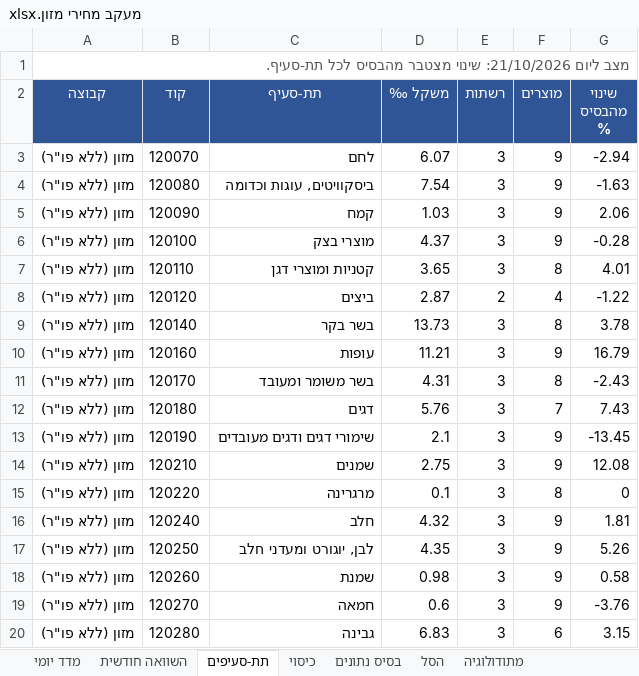
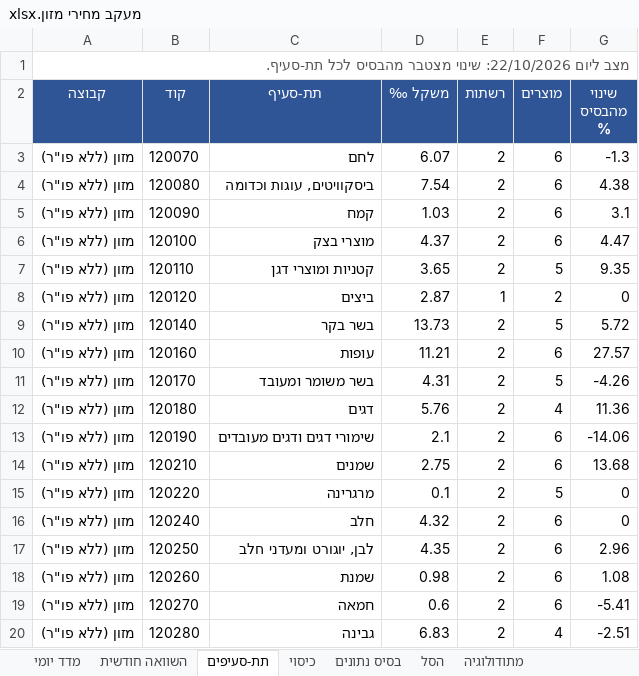
Before and after one commit to gbo1381/food-price-tracker, an Excel workbook: data/workbook/מעקב מחירי מזון.xlsx, sheet תת-סעיפים, drawn as a sheet; only a part is shown; values as stored, in another font and other column widths than the file's, no borders; the diff covers the shown part only; the diff names each change by its address in the sheet, - before the commit and + after, or states it on an @@ line.

```diff
--- a/data/workbook/מעקב מחירי מזון.xlsx (sheet תת-סעיפים)
+++ b/data/workbook/מעקב מחירי מזון.xlsx (sheet תת-סעיפים)
-A1 (קבוצה): מצב ליום 21/10/2026: שינוי מצטבר…
+A1 (קבוצה): מצב ליום 22/10/2026: שינוי מצטבר…
-E3:E7 (רשתות): 3
+E3:E7 (רשתות): 2
-F3:F6 (מוצרים): 9
+F3:F6 (מוצרים): 6
-G3 (שינוי מהבסיס %): -2.94
+G3 (שינוי מהבסיס %): -1.3
-G4 (שינוי מהבסיס %): -1.63
+G4 (שינוי מהבסיס %): 4.38
-G5 (שינוי מהבסיס %): 2.06
+G5 (שינוי מהבסיס %): 3.1
-G6 (שינוי מהבסיס %): -0.28
+G6 (שינוי מהבסיס %): 4.47
-F7 (מוצרים): 8
+F7 (מוצרים): 5
-G7 (שינוי מהבסיס %): 4.01
+G7 (שינוי מהבסיס %): 9.35
-E8 (רשתות): 2
+E8 (רשתות): 1
-F8 (מוצרים): 4
+F8 (מוצרים): 2
-G8 (שינוי מהבסיס %): -1.22
+G8 (שינוי מהבסיס %): 0
-E9:E20 (רשתות): 3
+E9:E20 (רשתות): 2
-F9 (מוצרים): 8
+F9 (מוצרים): 5
-G9 (שינוי מהבסיס %): 3.78
+G9 (שינוי מהבסיס %): 5.72
-F10 (מוצרים): 9
+F10 (מוצרים): 6
-G10 (שינוי מהבסיס %): 16.79
+G10 (שינוי מהבסיס %): 27.57
-F11 (מוצרים): 8
+F11 (מוצרים): 5
-G11 (שינוי מהבסיס %): -2.43
+G11 (שינוי מהבסיס %): -4.26
-F12 (מוצרים): 7
+F12 (מוצרים): 4
-G12 (שינוי מהבסיס %): 7.43
+G12 (שינוי מהבסיס %): 11.36
-F13:F14 (מוצרים): 9
+F13:F14 (מוצרים): 6
-G13 (שינוי מהבסיס %): -13.45
+G13 (שינוי מהבסיס %): -14.06
-G14 (שינוי מהבסיס %): 12.08
+G14 (שינוי מהבסיס %): 13.68
-F15 (מוצרים): 8
+F15 (מוצרים): 5
-F16:F19 (מוצרים): 9
+F16:F19 (מוצרים): 6
-G16 (שינוי מהבסיס %): 1.81
+G16 (שינוי מהבסיס %): 0
-G17 (שינוי מהבסיס %): 5.26
+G17 (שינוי מהבסיס %): 2.96
-G18 (שינוי מהבסיס %): 0.58
+G18 (שינוי מהבסיס %): 1.08
-G19 (שינוי מהבסיס %): -3.76
+G19 (שינוי מהבסיס %): -5.41
-F20 (מוצרים): 6
+F20 (מוצרים): 4
-G20 (שינוי מהבסיס %): 3.15
+G20 (שינוי מהבסיס %): -2.51
```
Also changed, not shown: 39 edited cells elsewhere in this sheet, sheet בסיס נתונים, sheet כיסוי, sheet מדד יומי, sheet השוואה חודשית, 8 other files.
